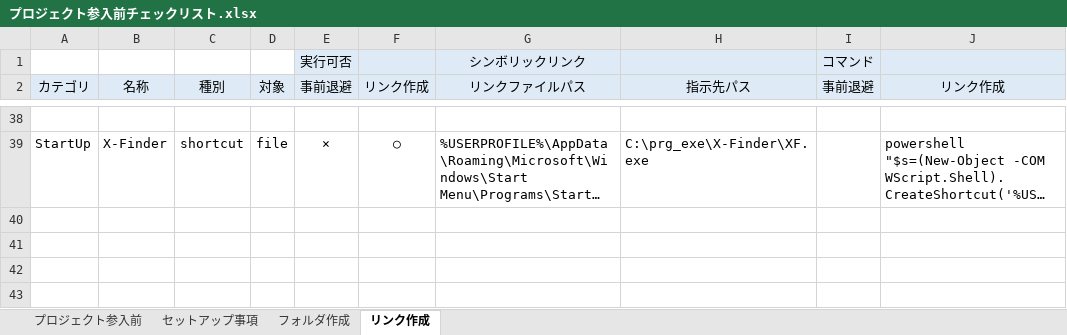
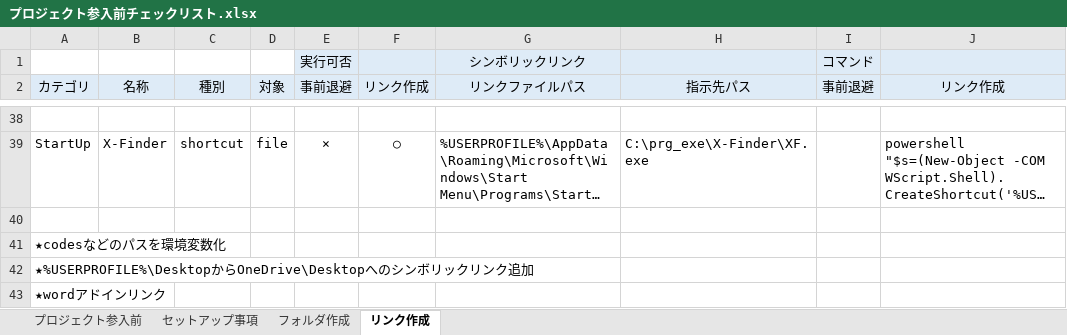
Before and after one commit to draemonash2/other, an Excel workbook: プロジェクト参入前チェックリスト.xlsx, sheet リンク作成, drawn as a sheet; only a part is shown, gaps mark what is left out; long unchanged cells end in …; values as stored, in another font and other column widths than the file's, no borders; the diff names each change by its address in the sheet, - before the commit and + after, or states it on an @@ line.

```diff
--- a/プロジェクト参入前チェックリスト.xlsx (sheet リンク作成)
+++ b/プロジェクト参入前チェックリスト.xlsx (sheet リンク作成)
+row 40: (empty)
+row 41: ★codesなどのパスを環境変数化
+row 42: ★%USERPROFILE%\DesktopからOneDrive\Desktopへのシンボリックリンク追加
+row 43: ★wordアドインリンク
```
Also changed, not shown: 1 other file.
